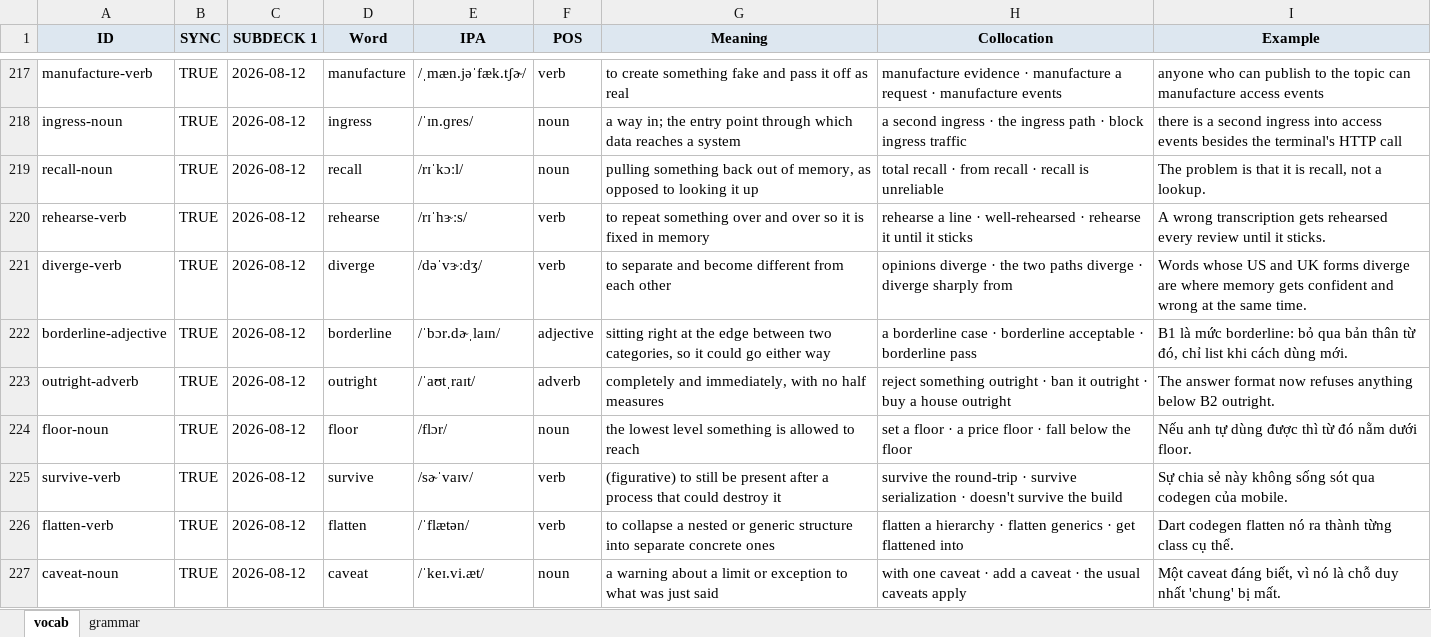
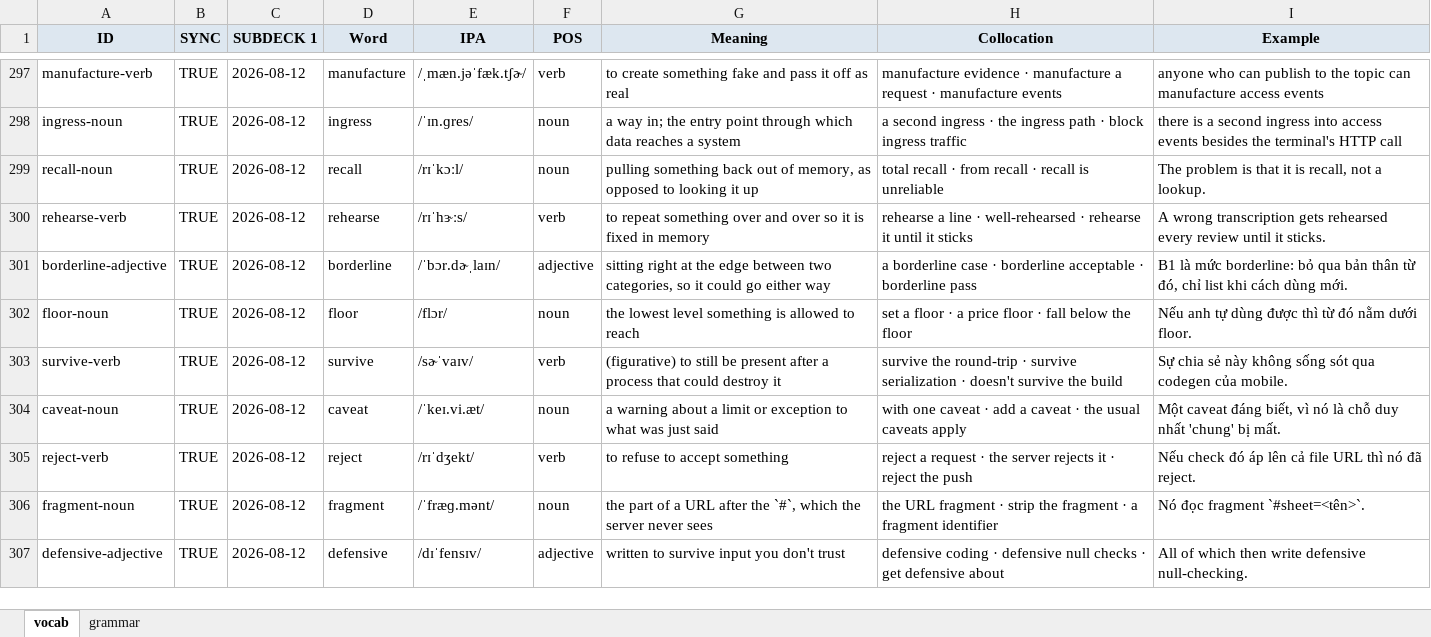
Before and after one commit to tannc28/my-vocab, an Excel workbook: my-vocab-sheet.xlsx, sheet vocab, drawn as a sheet; only a part is shown, gaps mark what is left out; the shorter side is filled out with more unchanged rows; values as stored, in another font and other column widths than the file's, no borders; removed rows and columns are numbered as before the commit, all else as after; the diff covers the shown part only; the diff names each change by its address in the sheet, - before the commit and + after, or states it on an @@ line.

Commit message:
english vocab

```diff
--- a/my-vocab-sheet.xlsx (sheet vocab)
+++ b/my-vocab-sheet.xlsx (sheet vocab)
-row 221: diverge-verb | TRUE | 2026-08-12 | diverge | /dəˈvɝːdʒ/ | verb | to separate and become different from each other | opinions diverge · the two paths diverge · diverge sharply from | Words whose US and UK forms diverge are where memory gets confident and wrong at the same time.
-row 223: outright-adverb | TRUE | 2026-08-12 | outright | /ˈaʊtˌraɪt/ | adverb | completely and immediately, with no half measures | reject something outright · ban it outright · buy a house outright | The answer format now refuses anything below B2 outright.
-row 226: flatten-verb | TRUE | 2026-08-12 | flatten | /ˈflætən/ | verb | to collapse a nested or generic structure into separate concrete ones | flatten a hierarchy · flatten generics · get flattened into | Dart codegen flatten nó ra thành từng class cụ thể.
```
Also changed, not shown: 110 added rows and 42 removed rows elsewhere in this sheet, 1 other file.
